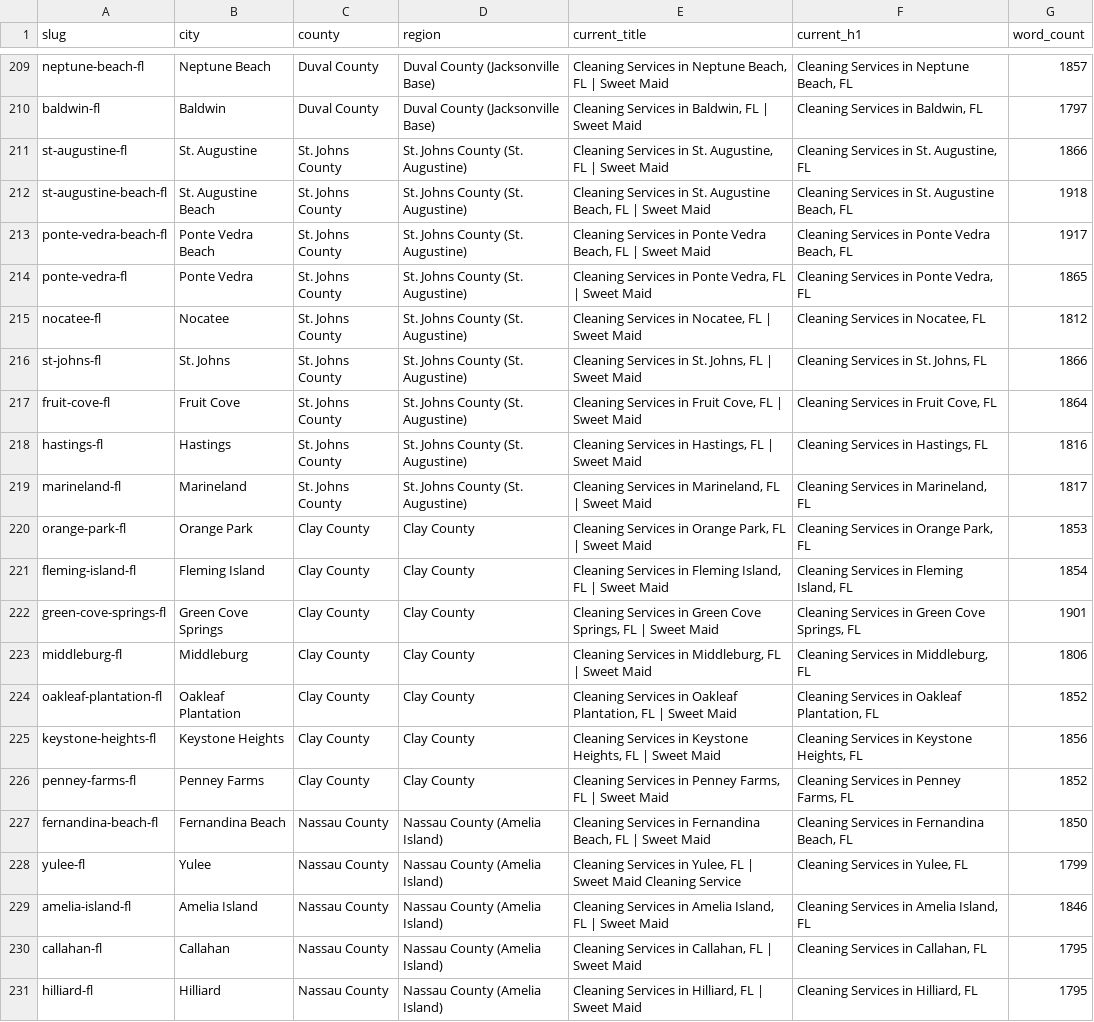
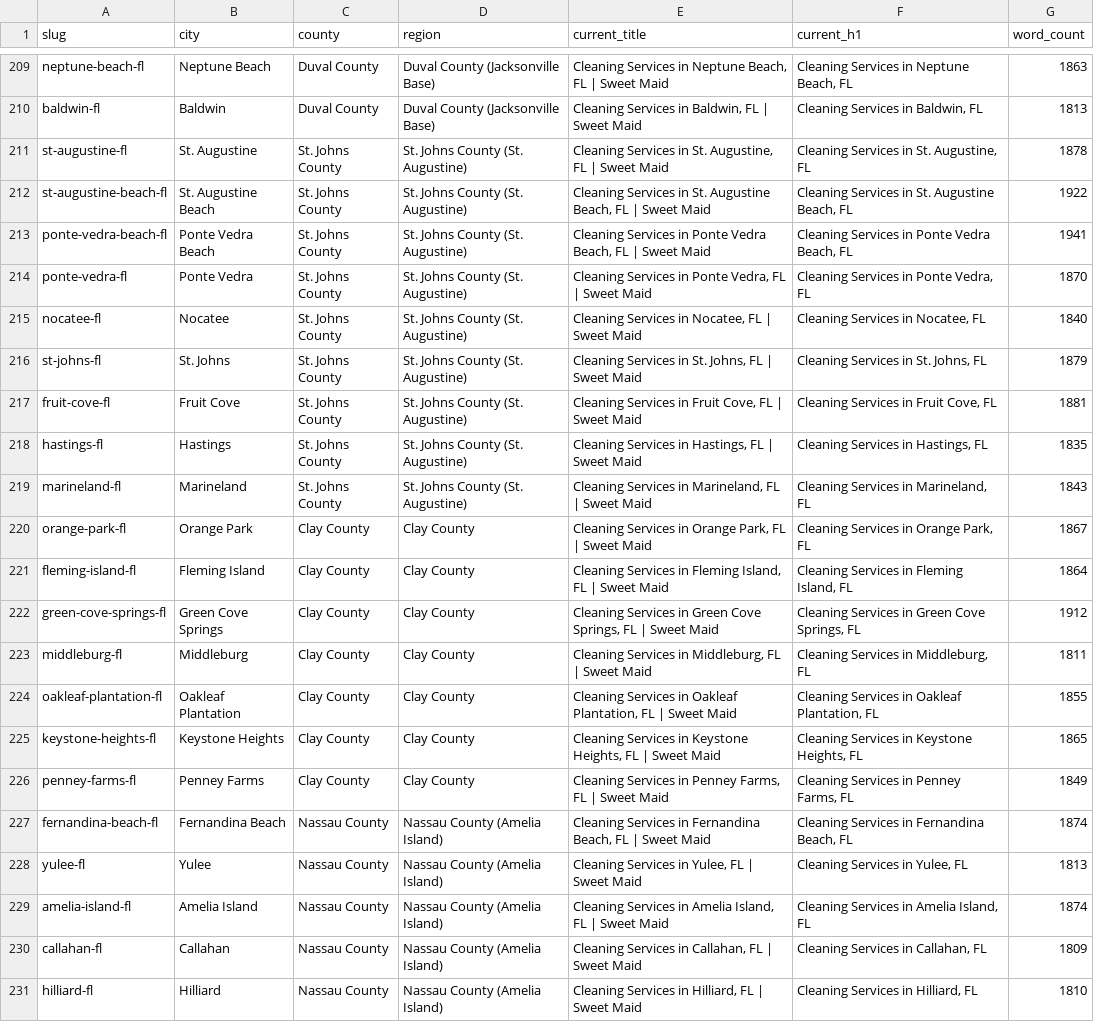
Before and after one commit to zoiriscleaningservices-sys/SweetMaidsB, a CSV file: locations_inventory.csv, drawn as a sheet; only a part is shown, gaps mark what is left out; the diff covers the shown part only; the diff names each change by its address in the sheet, - before the commit and + after, or states it on an @@ line.

```diff
--- a/locations_inventory.csv
+++ b/locations_inventory.csv
-G209 (word_count): 1857
+G209 (word_count): 1863
-G210 (word_count): 1797
+G210 (word_count): 1813
-G211 (word_count): 1866
+G211 (word_count): 1878
-G212 (word_count): 1918
+G212 (word_count): 1922
-G213 (word_count): 1917
+G213 (word_count): 1941
-G214 (word_count): 1865
+G214 (word_count): 1870
-G215 (word_count): 1812
+G215 (word_count): 1840
-G216 (word_count): 1866
+G216 (word_count): 1879
-G217 (word_count): 1864
+G217 (word_count): 1881
-G218 (word_count): 1816
+G218 (word_count): 1835
-G219 (word_count): 1817
+G219 (word_count): 1843
-G220 (word_count): 1853
+G220 (word_count): 1867
-G221 (word_count): 1854
+G221 (word_count): 1864
-G222 (word_count): 1901
+G222 (word_count): 1912
-G223 (word_count): 1806
+G223 (word_count): 1811
-G224 (word_count): 1852
+G224 (word_count): 1855
-G225 (word_count): 1856
+G225 (word_count): 1865
-G226 (word_count): 1852
+G226 (word_count): 1849
-G227 (word_count): 1850
+G227 (word_count): 1874
-E228 (current_title): …Sweet Maid Cleaning Service
+E228 (current_title): …Sweet Maid
-G228 (word_count): 1799
+G228 (word_count): 1813
-G229 (word_count): 1846
+G229 (word_count): 1874
-G230 (word_count): 1795
+G230 (word_count): 1809
-G231 (word_count): 1795
+G231 (word_count): 1810
```
Also changed, not shown: 32 edited cells elsewhere in this file, 4 other files.
